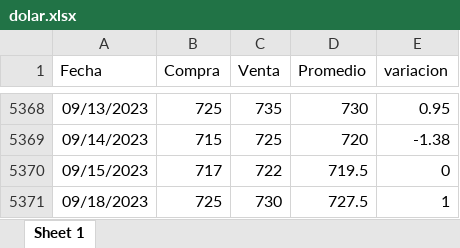
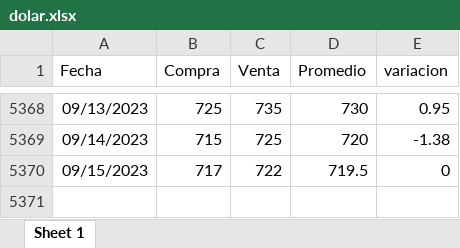
Before and after one commit to MGaloto/dash_dolar_blue, an Excel workbook: data/dolar.xlsx, sheet Sheet 1, drawn as a sheet; only a part is shown, gaps mark what is left out; values as stored, in another font and other column widths than the file's, no borders; the diff names each change by its address in the sheet, - before the commit and + after, or states it on an @@ line.

Commit message:
Auto update dashboard

```diff
--- a/data/dolar.xlsx (sheet Sheet 1)
+++ b/data/dolar.xlsx (sheet Sheet 1)
-row 5371: 09/18/2023 | 725 | 730 | 727.5 | 1
```
